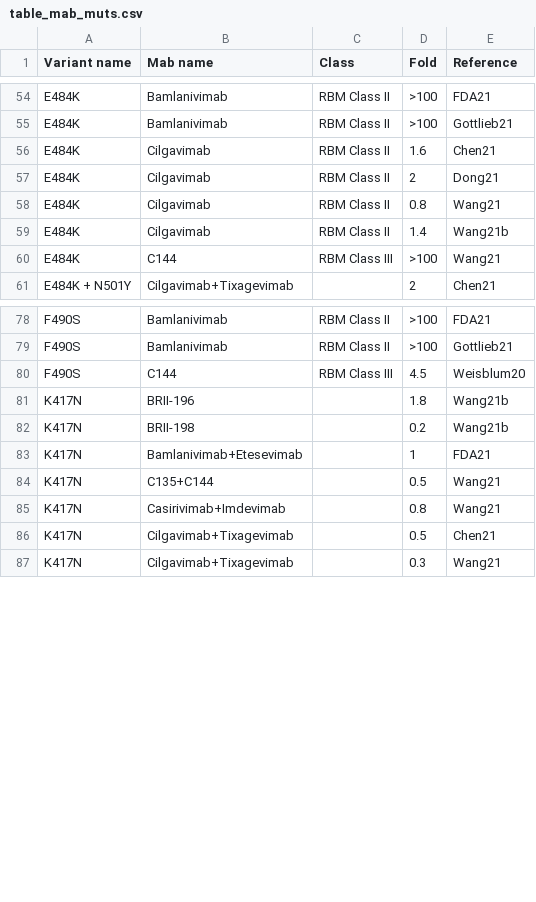
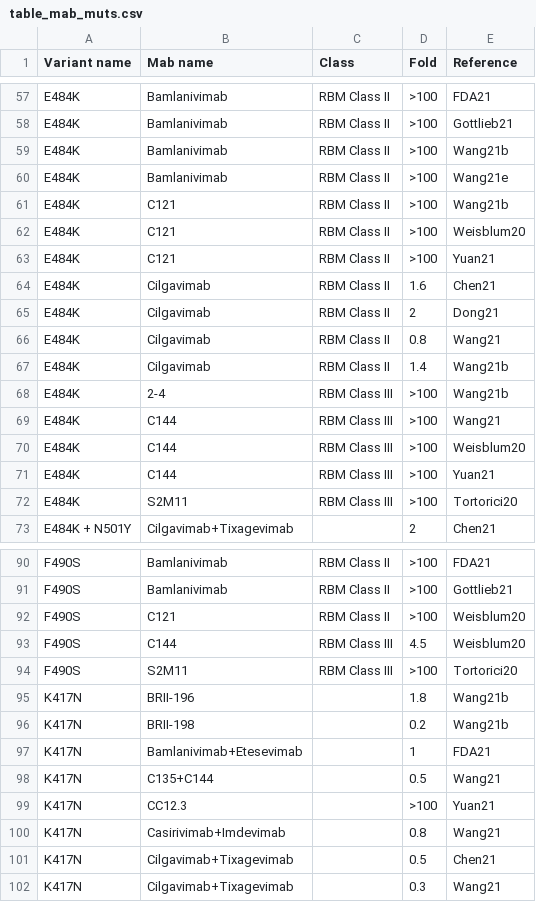
Before and after one commit to hivdb/covid-drdb-reports, a CSV file: susceptibility-data_files/table/table_mab_muts.csv, drawn as a sheet; only a part is shown, gaps mark what is left out; the diff covers the shown part only; the diff names each change by its address in the sheet, - before the commit and + after, or states it on an @@ line.

```diff
--- a/susceptibility-data_files/table/table_mab_muts.csv
+++ b/susceptibility-data_files/table/table_mab_muts.csv
+row 59: E484K | Bamlanivimab | RBM Class II | >100 | Wang21b
+row 60: E484K | Bamlanivimab | RBM Class II | >100 | Wang21e
+row 61: E484K | C121 | RBM Class II | >100 | Wang21b
+row 62: E484K | C121 | RBM Class II | >100 | Weisblum20
+row 63: E484K | C121 | RBM Class II | >100 | Yuan21
+row 68: E484K | 2-4 | RBM Class III | >100 | Wang21b
+row 70: E484K | C144 | RBM Class III | >100 | Weisblum20
+row 71: E484K | C144 | RBM Class III | >100 | Yuan21
+row 72: E484K | S2M11 | RBM Class III | >100 | Tortorici20
+row 92: F490S | C121 | RBM Class II | >100 | Weisblum20
+row 94: F490S | S2M11 | RBM Class III | >100 | Tortorici20
+row 99: K417N | CC12.3 |  | >100 | Yuan21
```
Also changed, not shown: 15 added rows elsewhere in this file, susceptibility-data_files/table/table_mab_variant.csv, susceptibility-data_files/table/table_plasma.csv, 16 other files.
